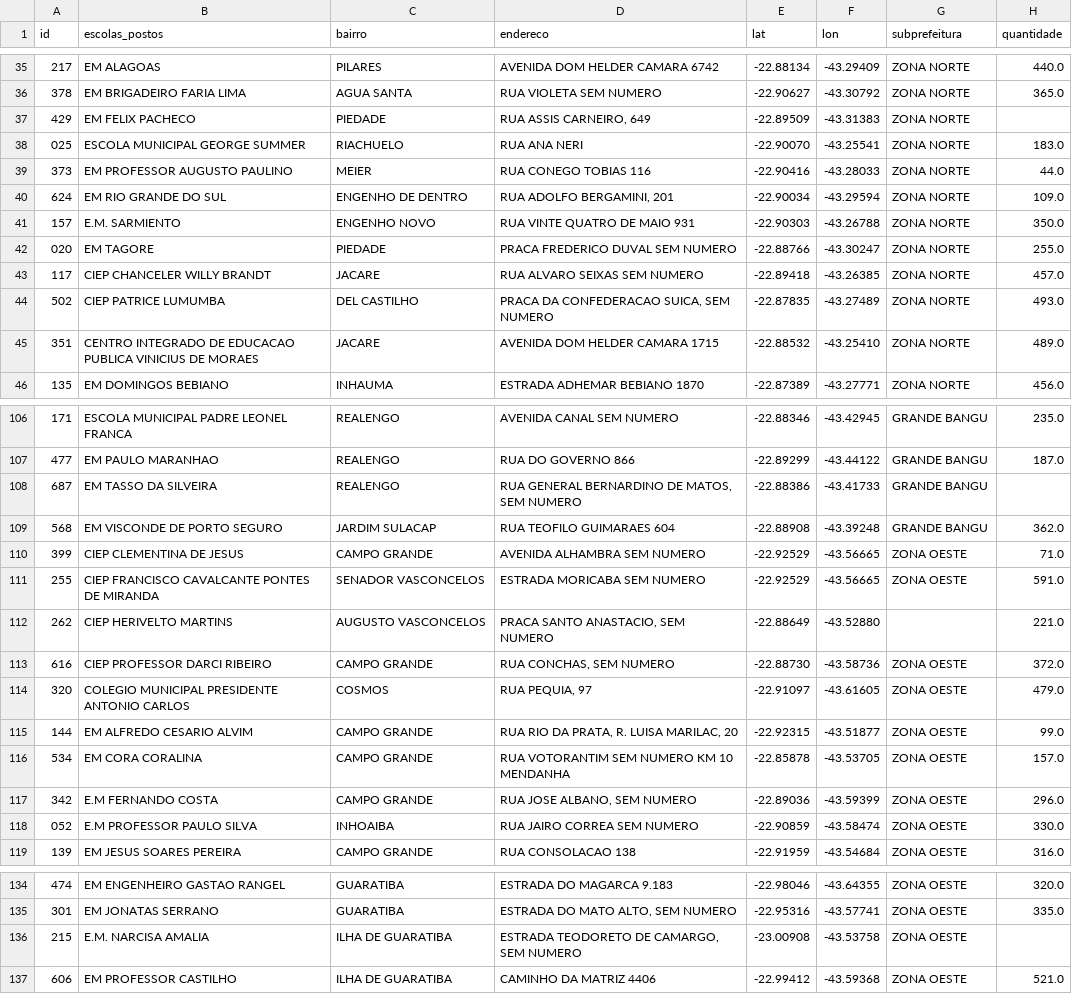
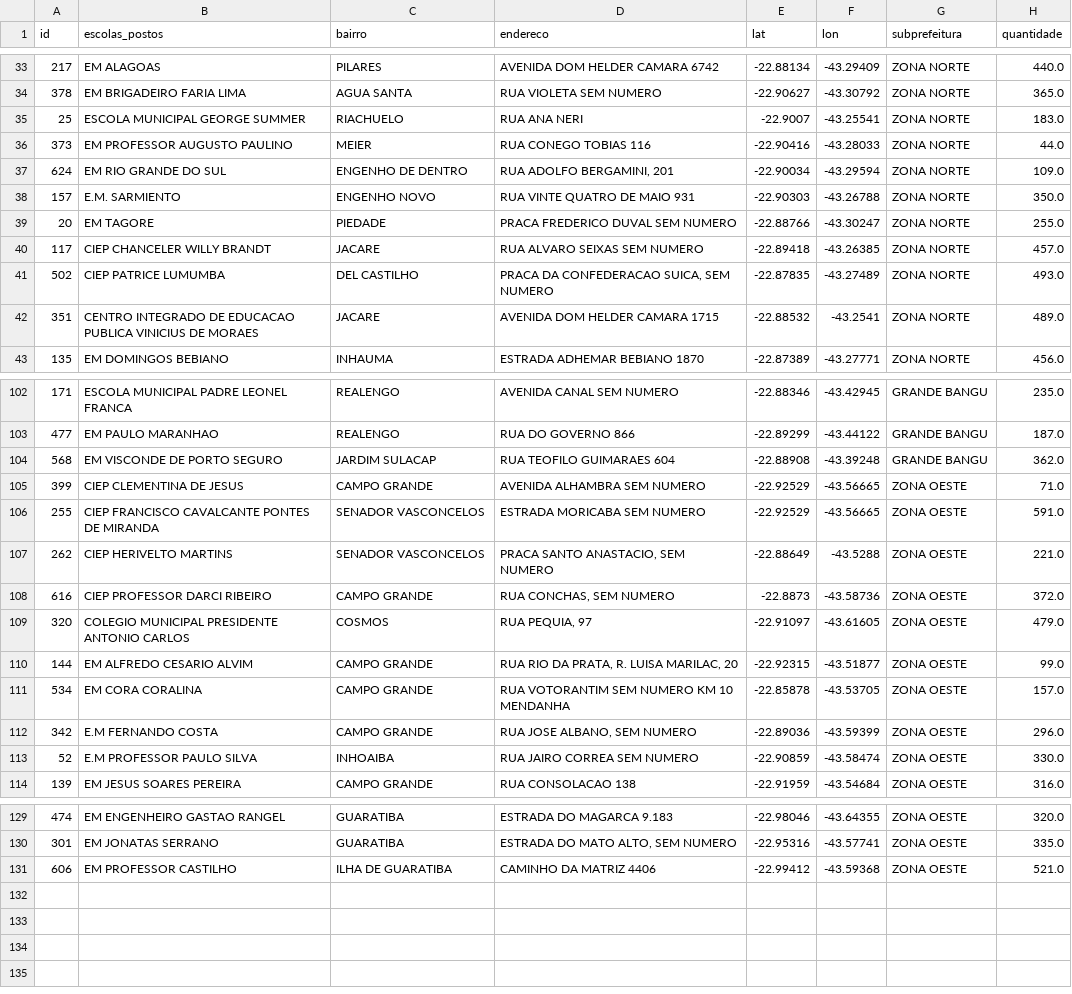
Before and after one commit to J07A/projeto_final_tecnicas, a CSV file: Arqiuvos CSV/Finais/dados_finais.csv (was dados_finais.csv), drawn as a sheet; only a part is shown, gaps mark what is left out; the diff covers the shown part only.

```diff
--- a/dados_finais.csv
+++ b/Arqiuvos CSV/Finais/dados_finais.csv
@@ -36,4 +34,3 @@ id,escolas_postos,bairro,endereco,lat,lon,subprefeitura,quantidade
 378,EM BRIGADEIRO FARIA LIMA,AGUA SANTA,RUA VIOLETA SEM NUMERO ,-22.90627,-43.30792,ZONA NORTE,365.0
-429,EM FELIX PACHECO,PIEDADE,"RUA ASSIS CARNEIRO, 649",-22.89509,-43.31383,ZONA NORTE,
-025,ESCOLA MUNICIPAL GEORGE SUMMER,RIACHUELO,RUA ANA NERI ,-22.90070,-43.25541,ZONA NORTE,183.0
+25,ESCOLA MUNICIPAL GEORGE SUMMER,RIACHUELO,RUA ANA NERI ,-22.9007,-43.25541,ZONA NORTE,183.0
 373,EM PROFESSOR AUGUSTO PAULINO,MEIER,RUA CONEGO TOBIAS 116,-22.90416,-43.28033,ZONA NORTE,44.0
@@ -41,6 +38,6 @@ id,escolas_postos,bairro,endereco,lat,lon,subprefeitura,quantidade
 157,E.M. SARMIENTO,ENGENHO NOVO,RUA VINTE QUATRO DE MAIO 931,-22.90303,-43.26788,ZONA NORTE,350.0
-020,EM TAGORE,PIEDADE,PRACA FREDERICO DUVAL SEM NUMERO,-22.88766,-43.30247,ZONA NORTE,255.0
+20,EM TAGORE,PIEDADE,PRACA FREDERICO DUVAL SEM NUMERO,-22.88766,-43.30247,ZONA NORTE,255.0
 117,CIEP CHANCELER WILLY BRANDT,JACARE,RUA ALVARO SEIXAS SEM NUMERO,-22.89418,-43.26385,ZONA NORTE,457.0
 502,CIEP PATRICE LUMUMBA,DEL CASTILHO,"PRACA DA CONFEDERACAO SUICA, SEM NUMERO",-22.87835,-43.27489,ZONA NORTE,493.0
-351,CENTRO INTEGRADO DE EDUCACAO PUBLICA VINICIUS DE MORAES,JACARE,AVENIDA DOM HELDER CAMARA 1715,-22.88532,-43.25410,ZONA NORTE,489.0
+351,CENTRO INTEGRADO DE EDUCACAO PUBLICA VINICIUS DE MORAES,JACARE,AVENIDA DOM HELDER CAMARA 1715,-22.88532,-43.2541,ZONA NORTE,489.0
 135,EM DOMINGOS BEBIANO,INHAUMA,ESTRADA ADHEMAR BEBIANO 1870,-22.87389,-43.27771,ZONA NORTE,456.0
@@ -107,3 +103,2 @@ id,escolas_postos,bairro,endereco,lat,lon,subprefeitura,quantidade
 477,EM PAULO MARANHAO,REALENGO,RUA DO GOVERNO 866,-22.89299,-43.44122,GRANDE BANGU,187.0
-687,EM TASSO DA SILVEIRA,REALENGO,"RUA GENERAL BERNARDINO DE MATOS, SEM NUMERO",-22.88386,-43.41733,GRANDE BANGU,
 568,EM VISCONDE DE PORTO SEGURO,JARDIM SULACAP,RUA TEOFILO GUIMARAES 604,-22.88908,-43.39248,GRANDE BANGU,362.0
@@ -111,4 +106,4 @@ id,escolas_postos,bairro,endereco,lat,lon,subprefeitura,quantidade
 255,CIEP FRANCISCO CAVALCANTE PONTES DE MIRANDA,SENADOR VASCONCELOS,ESTRADA MORICABA SEM NUMERO ,-22.92529,-43.56665,ZONA OESTE,591.0
-262,CIEP HERIVELTO MARTINS,AUGUSTO VASCONCELOS,"PRACA SANTO ANASTACIO, SEM NUMERO",-22.88649,-43.52880,,221.0
-616,CIEP PROFESSOR DARCI RIBEIRO,CAMPO GRANDE,"RUA CONCHAS, SEM NUMERO ",-22.88730,-43.58736,ZONA OESTE,372.0
+262,CIEP HERIVELTO MARTINS,SENADOR VASCONCELOS,"PRACA SANTO ANASTACIO, SEM NUMERO",-22.88649,-43.5288,ZONA OESTE,221.0
+616,CIEP PROFESSOR DARCI RIBEIRO,CAMPO GRANDE,"RUA CONCHAS, SEM NUMERO ",-22.8873,-43.58736,ZONA OESTE,372.0
 320,COLEGIO MUNICIPAL PRESIDENTE ANTONIO CARLOS,COSMOS,"RUA PEQUIA, 97 ",-22.91097,-43.61605,ZONA OESTE,479.0
@@ -117,3 +112,3 @@ id,escolas_postos,bairro,endereco,lat,lon,subprefeitura,quantidade
 342,E.M FERNANDO COSTA,CAMPO GRANDE,"RUA JOSE ALBANO, SEM NUMERO",-22.89036,-43.59399,ZONA OESTE,296.0
-052,E.M PROFESSOR PAULO SILVA,INHOAIBA,RUA JAIRO CORREA SEM NUMERO,-22.90859,-43.58474,ZONA OESTE,330.0
+52,E.M PROFESSOR PAULO SILVA,INHOAIBA,RUA JAIRO CORREA SEM NUMERO,-22.90859,-43.58474,ZONA OESTE,330.0
 139,EM JESUS SOARES PEREIRA,CAMPO GRANDE,RUA CONSOLACAO 138 ,-22.91959,-43.54684,ZONA OESTE,316.0
@@ -135,3 +130,2 @@ id,escolas_postos,bairro,endereco,lat,lon,subprefeitura,quantidade
 301,EM JONATAS SERRANO,GUARATIBA,"ESTRADA DO MATO ALTO, SEM NUMERO",-22.95316,-43.57741,ZONA OESTE,335.0
-215,E.M. NARCISA AMALIA,ILHA DE GUARATIBA,"ESTRADA TEODORETO DE CAMARGO, SEM NUMERO",-23.00908,-43.53758,ZONA OESTE,
 606,EM PROFESSOR CASTILHO,ILHA DE GUARATIBA,CAMINHO DA MATRIZ 4406,-22.99412,-43.59368,ZONA OESTE,521.0
```
Also changed, not shown: 2 added rows, 5 removed rows and 27 edited cells elsewhere in this file, Arqiuvos CSV/Finais/dados_finais_ordenados.csv, Arqiuvos CSV/Segunda fase - Prata/escolas_prata.csv, 1 other file.
